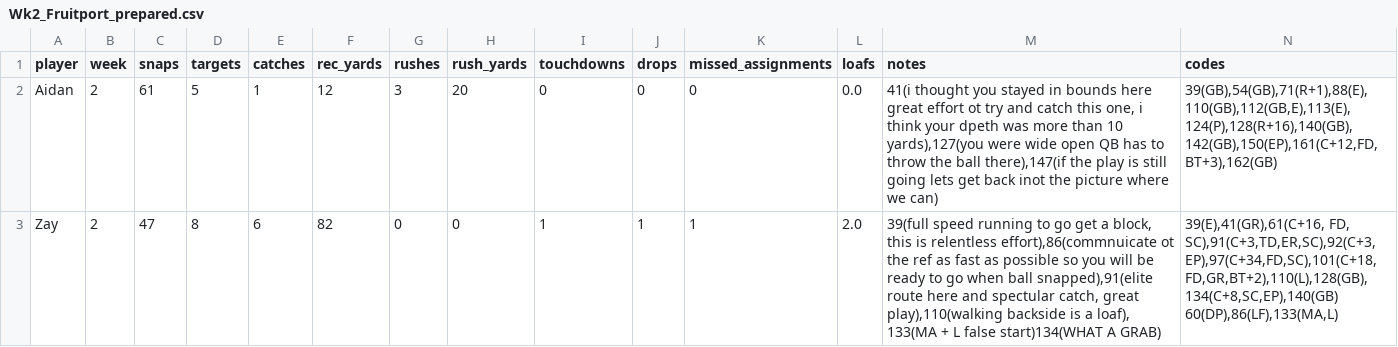
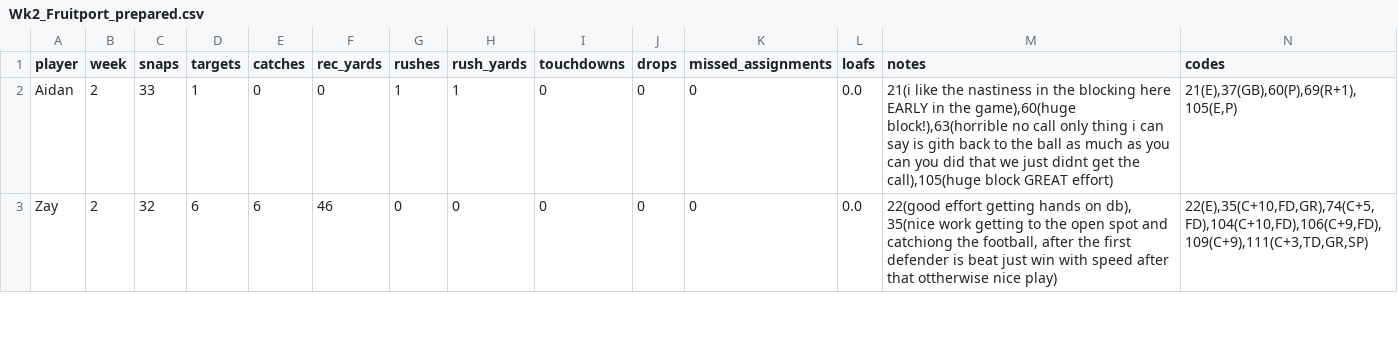
Before and after one commit to mitchelldawkinsjr/GH-Flim-Review, a CSV file: out/2026-2027/Wk2/Wk2_Fruitport_prepared.csv, drawn as a sheet; only a part is shown; the diff covers the shown part only.

```diff
--- a/out/2026-2027/Wk2/Wk2_Fruitport_prepared.csv
+++ b/out/2026-2027/Wk2/Wk2_Fruitport_prepared.csv
@@ -1,3 +1,3 @@
 player,week,snaps,targets,catches,rec_yards,rushes,rush_yards,touchdowns,drops,missed_assignments,loafs,notes,codes
-Aidan,2,61,5,1,12,3,20,0,0,0,0.0,"41(i thought you stayed in bounds here great effort ot try and catch this one, i think your dpeth was more than 10 yards),127(you were wide open QB has to throw the ball there),147(if the play is still going lets get back inot the picture where we can)","39(GB),54(GB),71(R+1),88(E),110(GB),112(GB,E),113(E),124(P),128(R+16),140(GB),142(GB),150(EP),161(C+12,FD,BT+3),162(GB)"
-Zay,2,47,8,6,82,0,0,1,1,1,2.0,"39(full speed running to go get a block, this is relentless effort),86(commnuicate ot the ref as fast as possible so you will be ready to go when ball snapped),91(elite route here and spectular catch, great play),110(walking backside is a loaf), 133(MA + L false start)134(WHAT A GRAB)","39(E),41(GR),61(C+16, FD, SC),91(C+3,TD,ER,SC),92(C+3,EP),97(C+34,FD,SC),101(C+18,FD,GR,BT+2),110(L),128(GB),134(C+8,SC,EP),140(GB) 60(DP),86(LF),133(MA,L)"
+Aidan,2,33,1,0,0,1,1,0,0,0,0.0,"21(i like the nastiness in the blocking here EARLY in the game),60(huge block!),63(horrible no call only thing i can say is gith back to the ball as much as you can you did that we just didnt get the call),105(huge block GREAT effort)","21(E),37(GB),60(P),69(R+1),105(E,P)"
+Zay,2,32,6,6,46,0,0,0,0,0,0.0,"22(good effort getting hands on db), 35(nice work getting to the open spot and catchiong the football, after the first defender is beat just win with speed after that ottherwise nice play)","22(E),35(C+10,FD,GR),74(C+5,FD),104(C+10,FD),106(C+9,FD),109(C+9),111(C+3,TD,GR,SP)"
```
Also changed, not shown: 38 edited cells elsewhere in this file, csv/2026-2027/Wk2_Fruitport.csv, out/2026-2027/Wk2/results_Wk2_Fruitport.csv, 48 other files.
